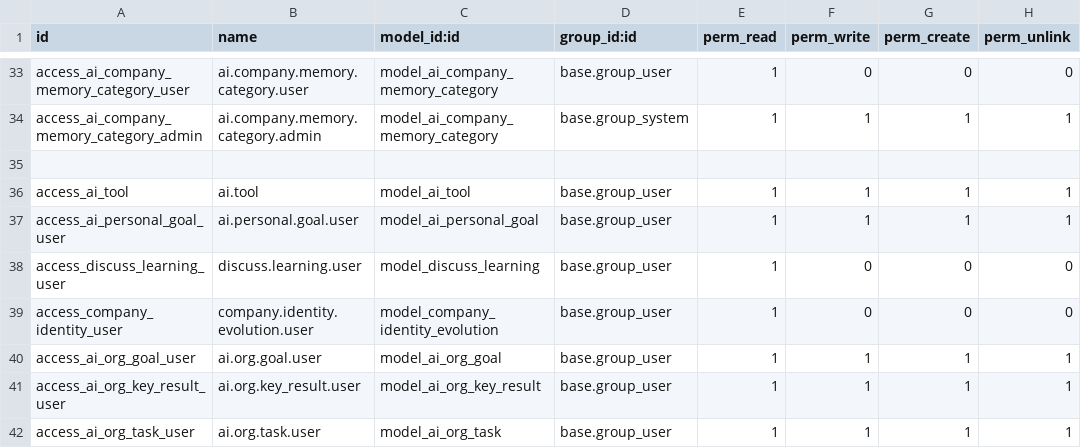
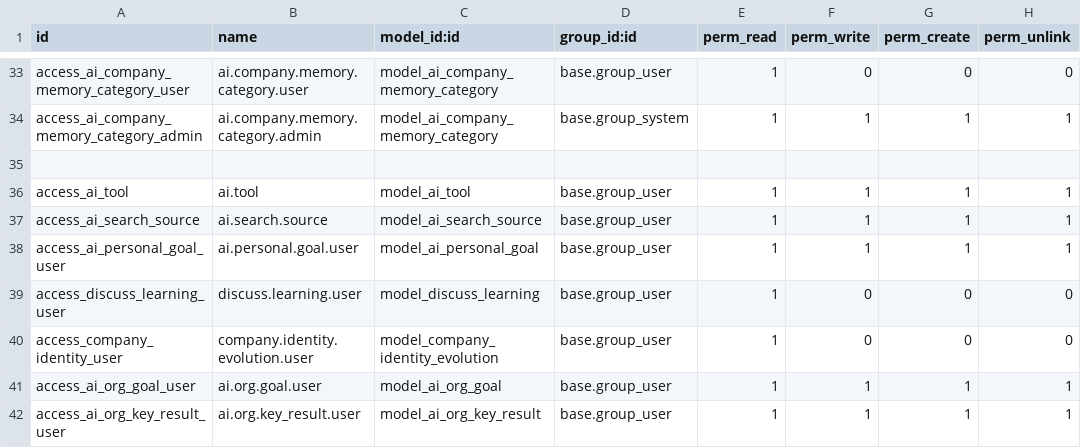
Before and after one commit to vertelab/odoo-ai, a CSV file: ai_agent_core/security/ir.model.access.csv, drawn as a sheet; only a part is shown, gaps mark what is left out; the shorter side is filled out with more unchanged rows; the diff names each change by its address in the sheet, - before the commit and + after, or states it on an @@ line.

Commit message:
fix(ai_agent_core): stop ai.memory okf_dirty self-reignite (version storm)
ai.memory.write() set okf_dirty = True UNCONDITIONALLY — even when the
caller explicitly wanted to CLEAR it. The OKF cron clears with
mem.write({'okf_dirty': False}), which went straight into the same hook
and set the flag again. Every cron pass (5 min) therefore re-indexed the
same record and created a new OKF version.

Measured in production (ledningssystem database, before the fix):
  ai.memory,257: 47 versions, v1 11:36 -> v47 15:51
  ai.memory,258: 33 versions
Timestamps exactly 5 minutes apart (15:16, 15:21, 15:26, ... 15:51) —
the cron interval. All versions had identical content ("hello test").

Three defects fixed:

1. write() hook respected nothing. Now an explicit okf_dirty=False is
   honoured; the flag is only set when the caller says nothing about it
   (or explicitly sets True). This is the actual storm fix.

2. okf_indexed_at did not exist on ai.memory. The cron wrote
   'okf_indexed_at' in the success branch, but the field only existed on
   ai.memory.mixin, which ai.memory does NOT inherit. The write would
   have crashed the moment it was reached — and did so silently: the
   error was swallowed by the cron's try/except and logged as a warning.
   Field declared here with the same meaning as on the mixin.

3. The success branch now writes BOTH the flag and the timestamp.

Also: index=True on okf_dirty (the cron searches exactly this field),
and the ai.search.source ACL row that was missing (the model was
invisible in production without it).

Tests: tests/test_okf_dirty_self_reignite.py — 4 tests covering explicit
clear, content-write still sets dirty, cron idempotency (second pass
creates no new version), and field presence.

Verified: 849 tests, failures dropped 7 -> 5 (the two removed were
mine). Remaining failures are pre-existing and unrelated (TestOkfVersioning
_okf_upsert ADD-only, TestActionableToolErrors, test_explicit_agent_tools).

Version bump 18.0.1.224 -> 18.0.1.225 (required for --update to take
effect on an already installed module).

```diff
--- a/ai_agent_core/security/ir.model.access.csv
+++ b/ai_agent_core/security/ir.model.access.csv
+row 37: access_ai_search_source | ai.search.source | model_ai_search_source | base.group_user | 1 | 1 | 1 | 1
```
Also changed, not shown: 4 other files.
